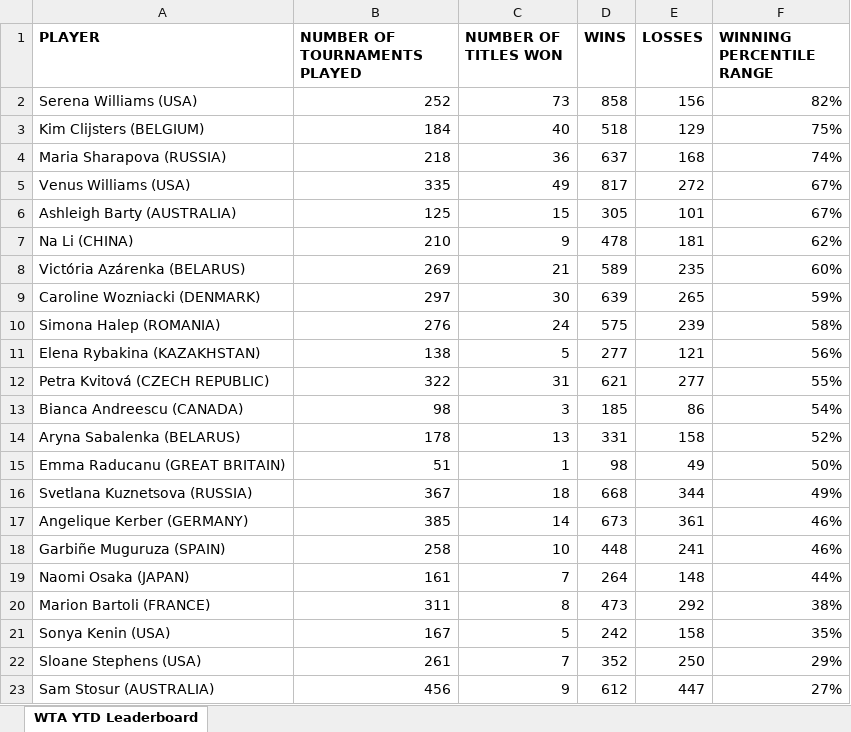
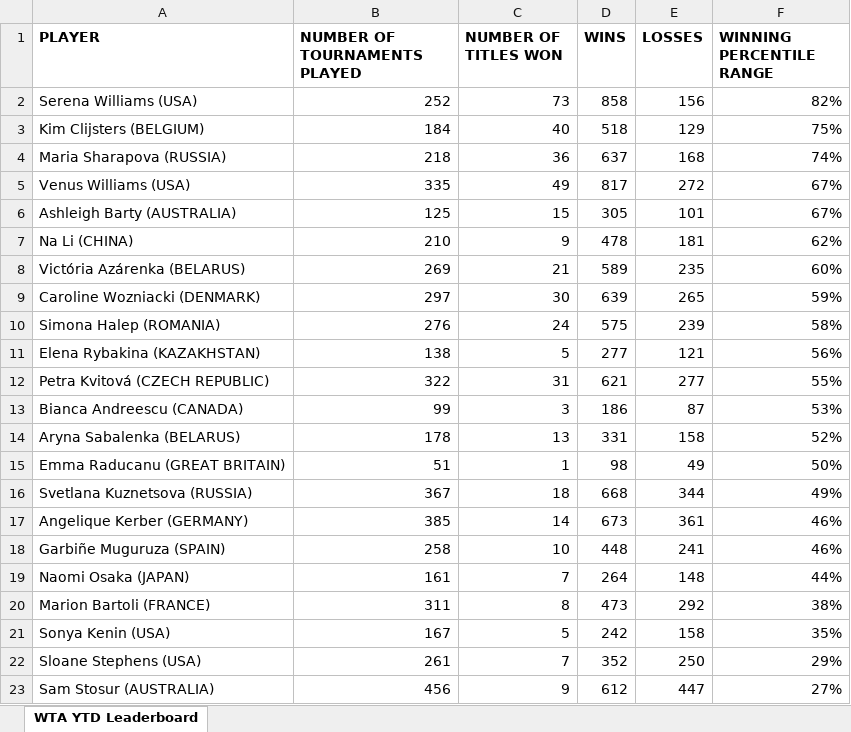
Before and after one commit to soumyavajjhala/soumyavajjhala.github.io, an Excel workbook: Tennis/WTA Tour/WTA YTD Winning Percentile Range Leaderboad.xlsx, sheet WTA YTD Leaderboard, drawn as a sheet; values as stored, in another font and other column widths than the file's, no borders; conditional formats not drawn; the diff names each change by its address in the sheet, - before the commit and + after, or states it on an @@ line.

```diff
--- a/Tennis/WTA Tour/WTA YTD Winning Percentile Range Leaderboad.xlsx (sheet WTA YTD Leaderboard)
+++ b/Tennis/WTA Tour/WTA YTD Winning Percentile Range Leaderboad.xlsx (sheet WTA YTD Leaderboard)
-B13 (NUMBER OF TOURNAMENTS PLAYED): 98
+B13 (NUMBER OF TOURNAMENTS PLAYED): 99
-D13 (WINS): 185
+D13 (WINS): 186
-E13 (LOSSES): 86
+E13 (LOSSES): 87
-F13 (WINNING PERCENTILE RANGE): 54%
+F13 (WINNING PERCENTILE RANGE): 53%
```
Also changed, not shown: Tennis/WTA Tour/Bianca Andreescu.xlsx.
